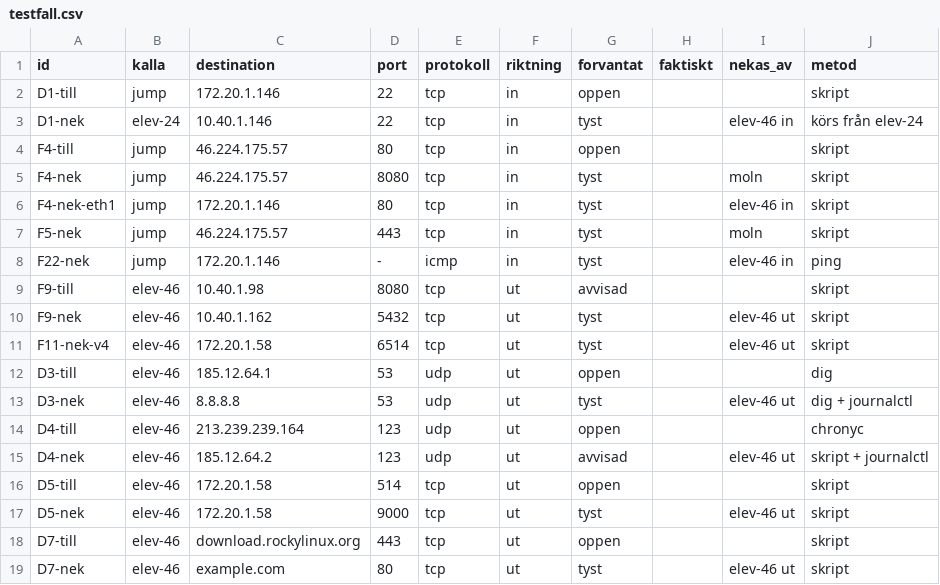
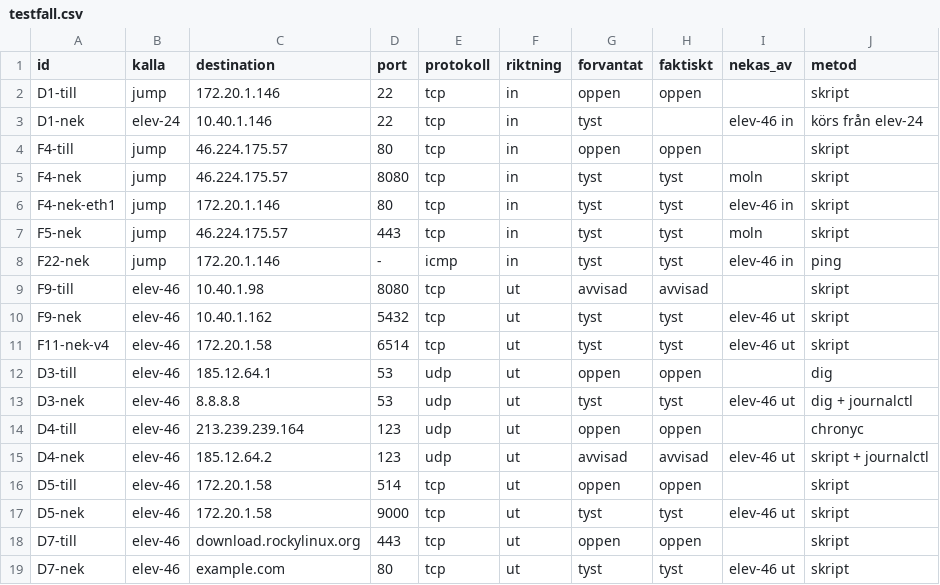
Before and after one commit to Alladinarna/redesigned-palm-tree, a CSV file: docs/vecka_04/elev-46/testfall.csv, drawn as a sheet.

Commit message:
Update testfall.csv with expected and actual values

```diff
--- a/docs/vecka_04/elev-46/testfall.csv
+++ b/docs/vecka_04/elev-46/testfall.csv
@@ -1,19 +1,19 @@
 id,kalla,destination,port,protokoll,riktning,forvantat,faktiskt,nekas_av,metod
-D1-till,jump,172.20.1.146,22,tcp,in,oppen,,,skript
+D1-till,jump,172.20.1.146,22,tcp,in,oppen,oppen,,skript
 D1-nek,elev-24,10.40.1.146,22,tcp,in,tyst,,elev-46 in,körs från elev-24
-F4-till,jump,46.224.175.57,80,tcp,in,oppen,,,skript
-F4-nek,jump,46.224.175.57,8080,tcp,in,tyst,,moln,skript
-F4-nek-eth1,jump,172.20.1.146,80,tcp,in,tyst,,elev-46 in,skript
-F5-nek,jump,46.224.175.57,443,tcp,in,tyst,,moln,skript
-F22-nek,jump,172.20.1.146,-,icmp,in,tyst,,elev-46 in,ping
-F9-till,elev-46,10.40.1.98,8080,tcp,ut,avvisad,,,skript
-F9-nek,elev-46,10.40.1.162,5432,tcp,ut,tyst,,elev-46 ut,skript
-F11-nek-v4,elev-46,172.20.1.58,6514,tcp,ut,tyst,,elev-46 ut,skript
-D3-till,elev-46,185.12.64.1,53,udp,ut,oppen,,,dig
-D3-nek,elev-46,8.8.8.8,53,udp,ut,tyst,,elev-46 ut,dig + journalctl
-D4-till,elev-46,213.239.239.164,123,udp,ut,oppen,,,chronyc
-D4-nek,elev-46,185.12.64.2,123,udp,ut,avvisad,,elev-46 ut,skript + journalctl
-D5-till,elev-46,172.20.1.58,514,tcp,ut,oppen,,,skript
-D5-nek,elev-46,172.20.1.58,9000,tcp,ut,tyst,,elev-46 ut,skript
-D7-till,elev-46,download.rockylinux.org,443,tcp,ut,oppen,,,skript
-D7-nek,elev-46,example.com,80,tcp,ut,tyst,,elev-46 ut,skript
+F4-till,jump,46.224.175.57,80,tcp,in,oppen,oppen,,skript
+F4-nek,jump,46.224.175.57,8080,tcp,in,tyst,tyst,moln,skript
+F4-nek-eth1,jump,172.20.1.146,80,tcp,in,tyst,tyst,elev-46 in,skript
+F5-nek,jump,46.224.175.57,443,tcp,in,tyst,tyst,moln,skript
+F22-nek,jump,172.20.1.146,-,icmp,in,tyst,tyst,elev-46 in,ping
+F9-till,elev-46,10.40.1.98,8080,tcp,ut,avvisad,avvisad,,skript
+F9-nek,elev-46,10.40.1.162,5432,tcp,ut,tyst,tyst,elev-46 ut,skript
+F11-nek-v4,elev-46,172.20.1.58,6514,tcp,ut,tyst,tyst,elev-46 ut,skript
+D3-till,elev-46,185.12.64.1,53,udp,ut,oppen,oppen,,dig
+D3-nek,elev-46,8.8.8.8,53,udp,ut,tyst,tyst,elev-46 ut,dig + journalctl
+D4-till,elev-46,213.239.239.164,123,udp,ut,oppen,oppen,,chronyc
+D4-nek,elev-46,185.12.64.2,123,udp,ut,avvisad,avvisad,elev-46 ut,skript + journalctl
+D5-till,elev-46,172.20.1.58,514,tcp,ut,oppen,oppen,,skript
+D5-nek,elev-46,172.20.1.58,9000,tcp,ut,tyst,tyst,elev-46 ut,skript
+D7-till,elev-46,download.rockylinux.org,443,tcp,ut,oppen,oppen,,skript
+D7-nek,elev-46,example.com,80,tcp,ut,tyst,tyst,elev-46 ut,skript
```
